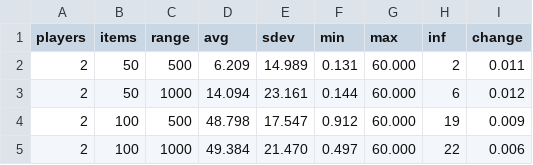
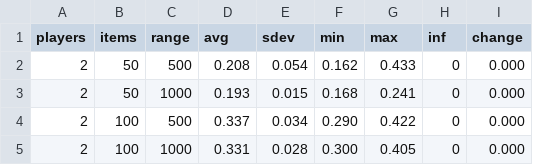
Before and after one commit to plofknaapje/IPG-thesis, a CSV file: results/kpg/local/local_inverse_kpg-weights-30-2-True.csv, drawn as a sheet.

Commit message:
60 items RC KP

```diff
--- a/results/kpg/local/local_inverse_kpg-weights-30-2-True.csv
+++ b/results/kpg/local/local_inverse_kpg-weights-30-2-True.csv
@@ -1,5 +1,5 @@
 players,items,range,avg,sdev,min,max,inf,change
-2,50,500, 6.209,14.989, 0.131,60.000,2, 0.011
-2,50,1000,14.094,23.161, 0.144,60.000,6, 0.012
-2,100,500,48.798,17.547, 0.912,60.000,19, 0.009
-2,100,1000,49.384,21.470, 0.497,60.000,22, 0.006
+2,50,500, 0.208, 0.054, 0.162, 0.433,0, 0.000
+2,50,1000, 0.193, 0.015, 0.168, 0.241,0, 0.000
+2,100,500, 0.337, 0.034, 0.290, 0.422,0, 0.000
+2,100,1000, 0.331, 0.028, 0.300, 0.405,0, 0.000
```
Also changed, not shown: 7 other files.
